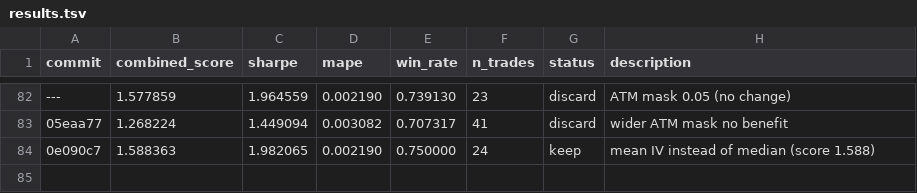
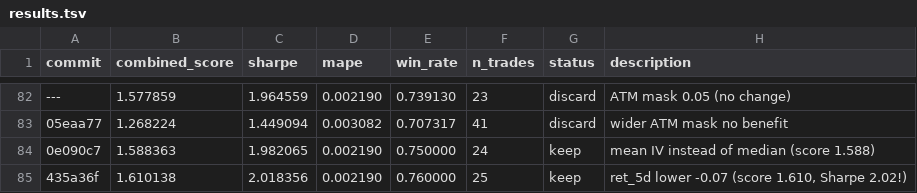
Before and after one commit to jacobwright32/option-pricing-tuning, a TSV file: results.tsv, drawn as a sheet; only a part is shown, gaps mark what is left out; the diff names each change by its address in the sheet, - before the commit and + after, or states it on an @@ line.

Commit message:
Exp 116: ret_5d lower -0.06->-0.07

```diff
--- a/results.tsv
+++ b/results.tsv
+row 85: 435a36f | 1.610138 | 2.018356 | 0.002190 | 0.760000 | 25 | keep | ret_5d lower -0.07 (score 1.610, Sharpe 2.02!)
```
Also changed, not shown: 1 other file.
